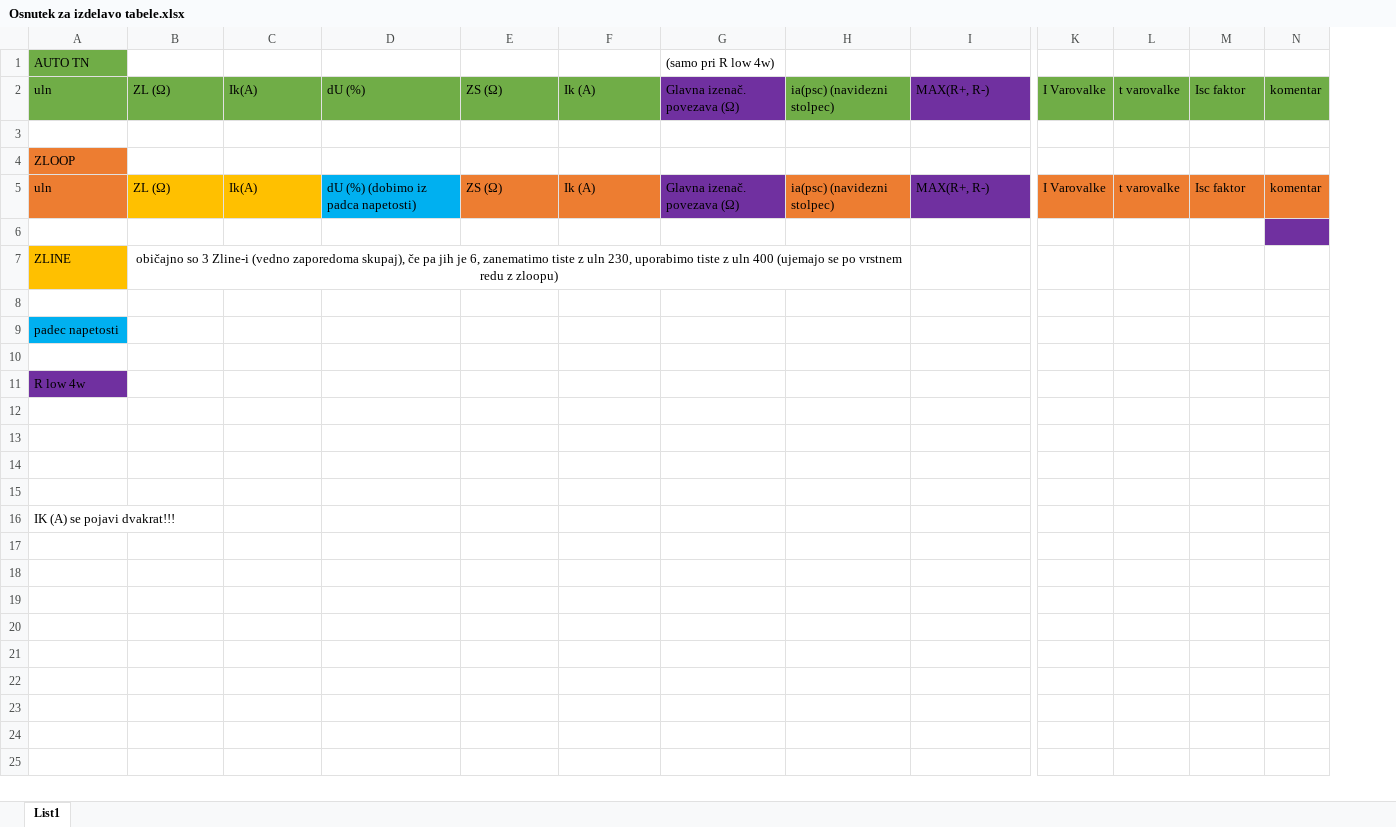
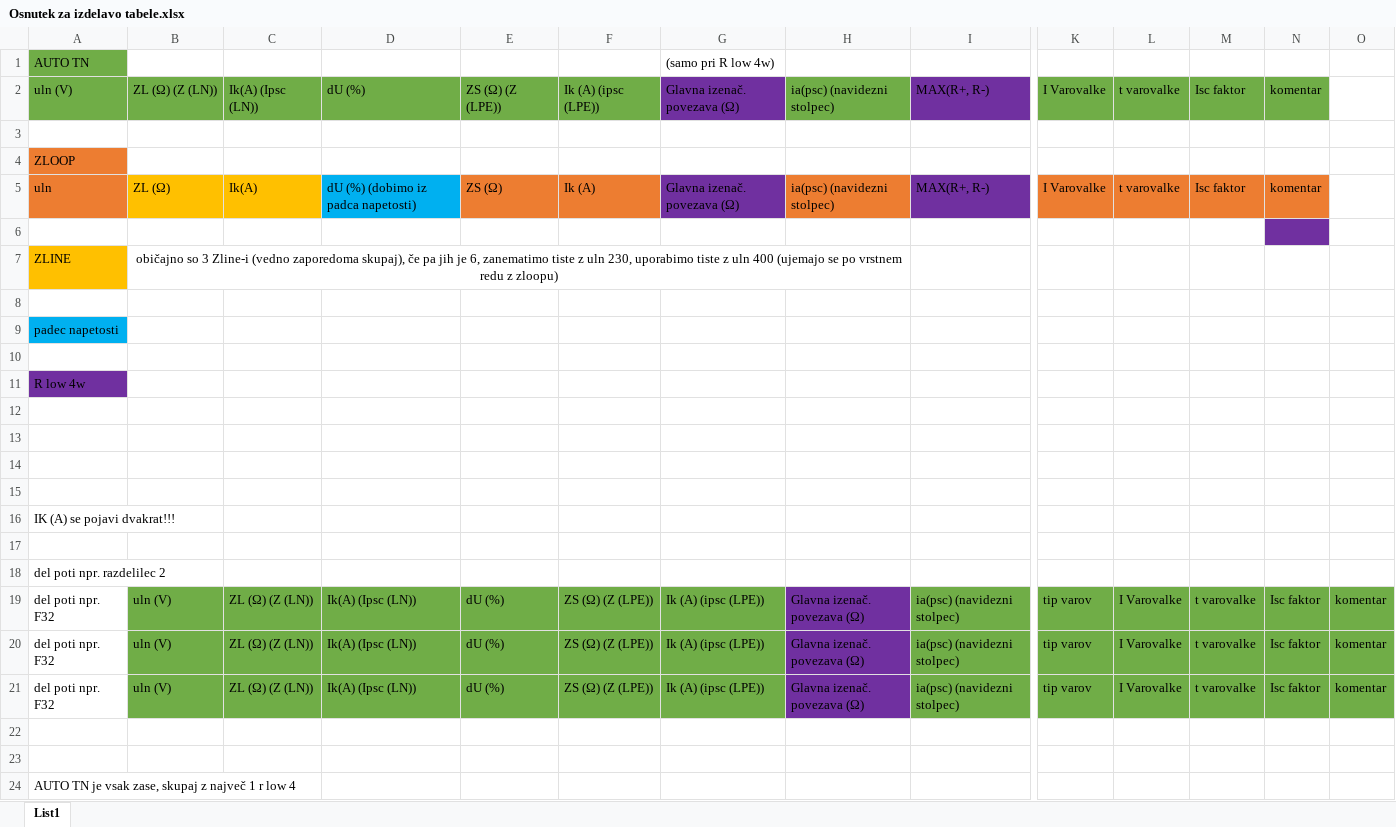
Before and after one commit to MightyOwler/Avtomatiziranje-elektro-zapiskov, an Excel workbook: Osnutek za izdelavo tabele.xlsx, sheet List1, drawn as a sheet; only a part is shown, gaps mark what is left out; values as stored, in another font and other column widths than the file's, no borders; addresses are those after the commit; rows hold the shown columns only; the diff names each change by its address in the sheet, - before the commit and + after, or states it on an @@ line.

Commit message:
"Končano" branje spremenjivk AUTO TN, R low 4

```diff
--- a/Osnutek za izdelavo tabele.xlsx (sheet List1)
+++ b/Osnutek za izdelavo tabele.xlsx (sheet List1)
+column N, rows 2-5: komentar |  |  | komentar
-A2 (AUTO TN): uln
+A2 (AUTO TN): uln (V)
-B2: ZL (Ω)
+B2: ZL (Ω) (Z (LN))
-C2: Ik(A)
+C2: Ik(A) (Ipsc (LN))
-E2: ZS (Ω)
+E2: ZS (Ω) (Z (LPE))
-F2: Ik (A)
+F2: Ik (A) (ipsc (LPE))
-O2: komentar
+O2: (empty)
-O2 fill: #70AD47
+O2 fill: none
-O5: komentar
+O5: (empty)
-O5 fill: #ED7D31
+O5 fill: none
-O6 fill: #7030A0
+O6 fill: none
+row 17: (empty)
+row 18: del poti npr. razdelilec 2
+row 19: del poti npr. F32 | uln (V) | ZL (Ω) (Z (LN)) | Ik(A) (Ipsc (LN)) | dU (%) | ZS (Ω) (Z (LPE)) | Ik (A) (ipsc (LPE)) | Glavna izenač. povezava (Ω) | ia(psc) (navidezni stolpec) | tip varov | I Varovalke | t varovalke | Isc faktor | komentar
+row 20: del poti npr. F32 | uln (V) | ZL (Ω) (Z (LN)) | Ik(A) (Ipsc (LN)) | dU (%) | ZS (Ω) (Z (LPE)) | Ik (A) (ipsc (LPE)) | Glavna izenač. povezava (Ω) | ia(psc) (navidezni stolpec) | tip varov | I Varovalke | t varovalke | Isc faktor | komentar
+row 21: del poti npr. F32 | uln (V) | ZL (Ω) (Z (LN)) | Ik(A) (Ipsc (LN)) | dU (%) | ZS (Ω) (Z (LPE)) | Ik (A) (ipsc (LPE)) | Glavna izenač. povezava (Ω) | ia(psc) (navidezni stolpec) | tip varov | I Varovalke | t varovalke | Isc faktor | komentar
+row 22: (empty)
+row 23: (empty)
+row 24: AUTO TN je vsak zase, skupaj z največ 1 r low 4
```
Also changed, not shown: 2 other files.
